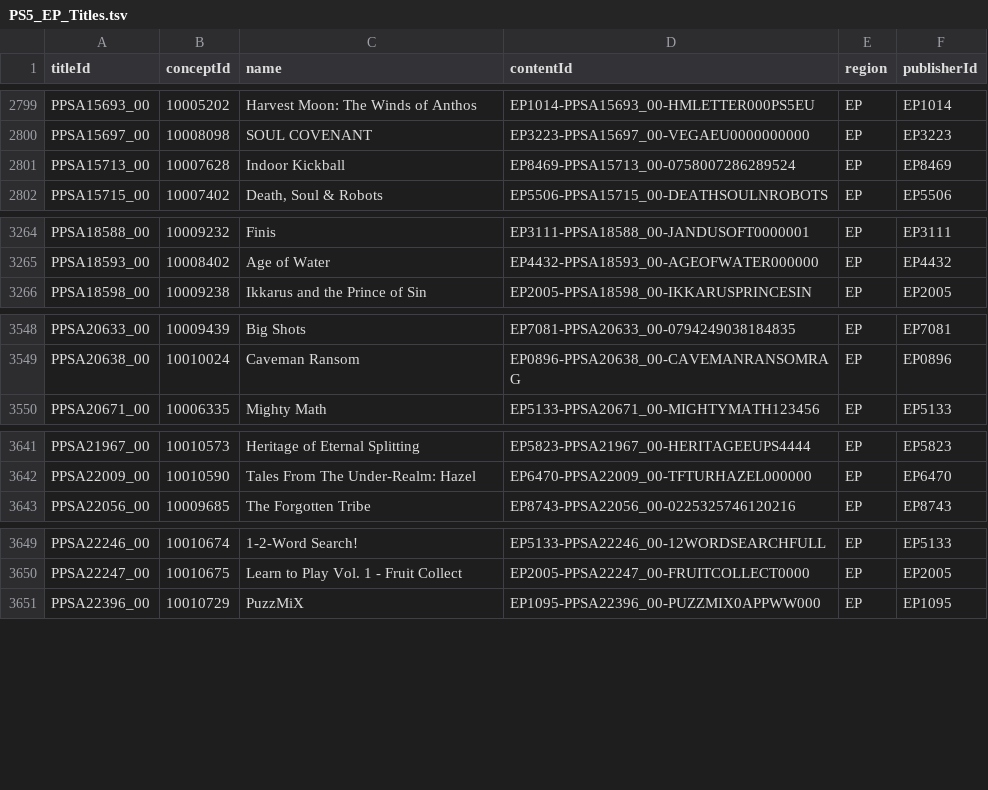
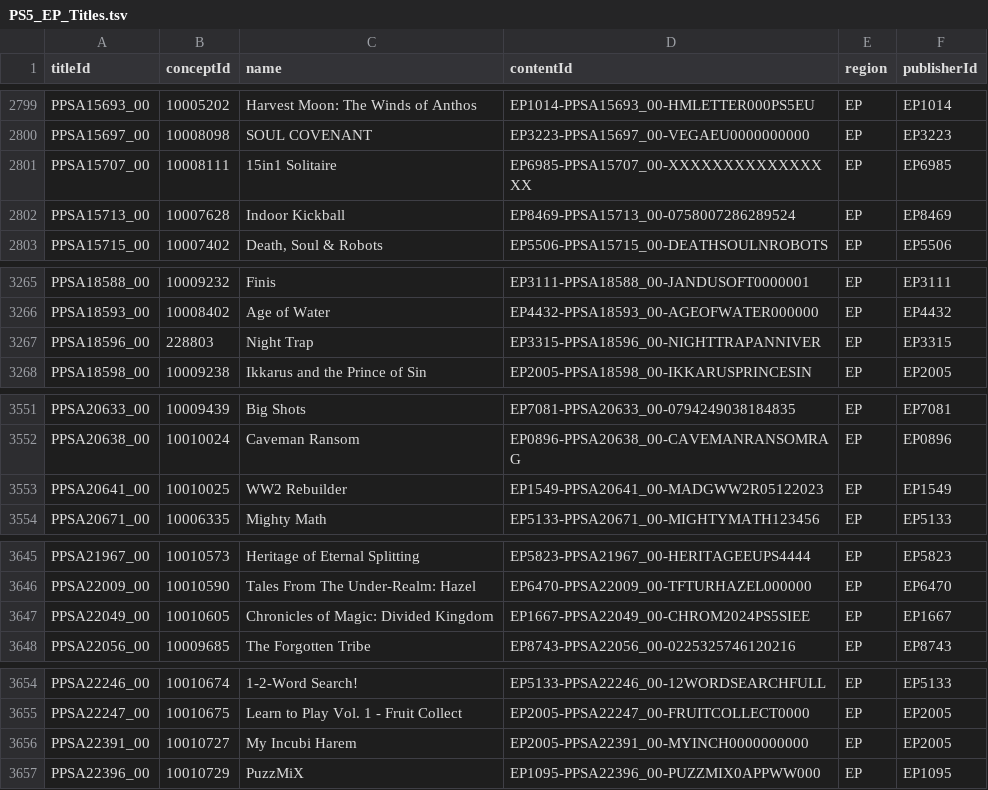
Before and after one commit to andshrew/PlayStation-Titles, a TSV file: Region/Europe/PS5_EP_Titles.tsv, drawn as a sheet; only a part is shown, gaps mark what is left out; the diff covers the shown part only; the diff names each change by its address in the sheet, - before the commit and + after, or states it on an @@ line.

```diff
--- a/Region/Europe/PS5_EP_Titles.tsv
+++ b/Region/Europe/PS5_EP_Titles.tsv
+row 2801: PPSA15707_00 | 10008111 | 15in1 Solitaire | EP6985-PPSA15707_00-XXXXXXXXXXXXXXXX | EP | EP6985
+row 3267: PPSA18596_00 | 228803 | Night Trap | EP3315-PPSA18596_00-NIGHTTRAPANNIVER | EP | EP3315
+row 3553: PPSA20641_00 | 10010025 | WW2 Rebuilder | EP1549-PPSA20641_00-MADGWW2R05122023 | EP | EP1549
+row 3647: PPSA22049_00 | 10010605 | Chronicles of Magic: Divided Kingdom | EP1667-PPSA22049_00-CHROM2024PS5SIEE | EP | EP1667
+row 3656: PPSA22391_00 | 10010727 | My Incubi Harem | EP2005-PPSA22391_00-MYINCH0000000000 | EP | EP2005
```
Also changed, not shown: 1 added row and 2 edited cells elsewhere in this file, PS5_Titles.tsv, PS5_Titles_by_Concept.tsv, 32 other files.
